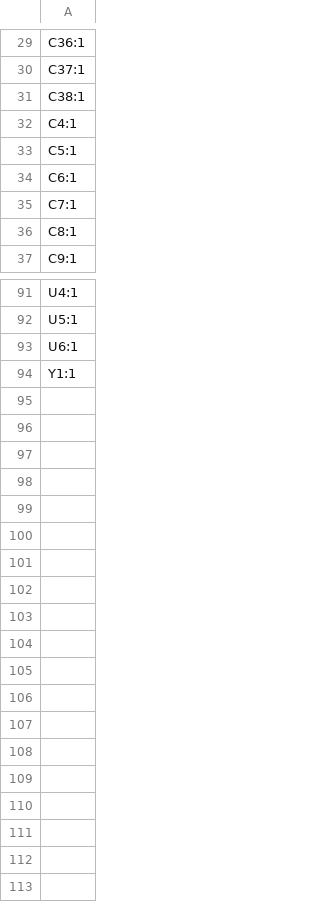
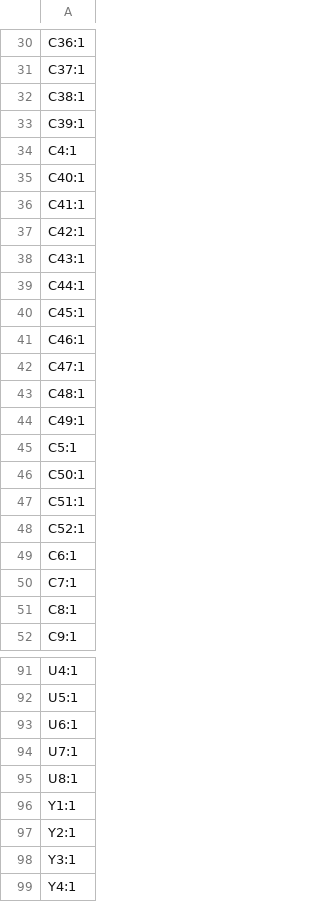
Before and after one commit to GoTouchGra55/HoG, a CSV file: Kicad/Telemetry/production/designators.csv (was Kicad/production/designators.csv), drawn as a sheet; only a part is shown, gaps mark what is left out; the diff covers the shown part only; the diff names each change by its address in the sheet, - before the commit and + after, or states it on an @@ line.

```diff
--- a/Kicad/production/designators.csv
+++ b/Kicad/Telemetry/production/designators.csv
+row 33: C39:1
+row 35: C40:1
+row 36: C41:1
+row 37: C42:1
+row 38: C43:1
+row 39: C44:1
+row 40: C45:1
+row 41: C46:1
+row 42: C47:1
+row 43: C48:1
+row 44: C49:1
+row 46: C50:1
+row 47: C51:1
+row 48: C52:1
+row 94: U7:1
+row 95: U8:1
+row 97: Y2:1
+row 98: Y3:1
+row 99: Y4:1
```
Also changed, not shown: 13 added rows, 27 removed rows and 2 edited cells elsewhere in this file, Kicad/FC/production/bom.csv, 34 other files.
